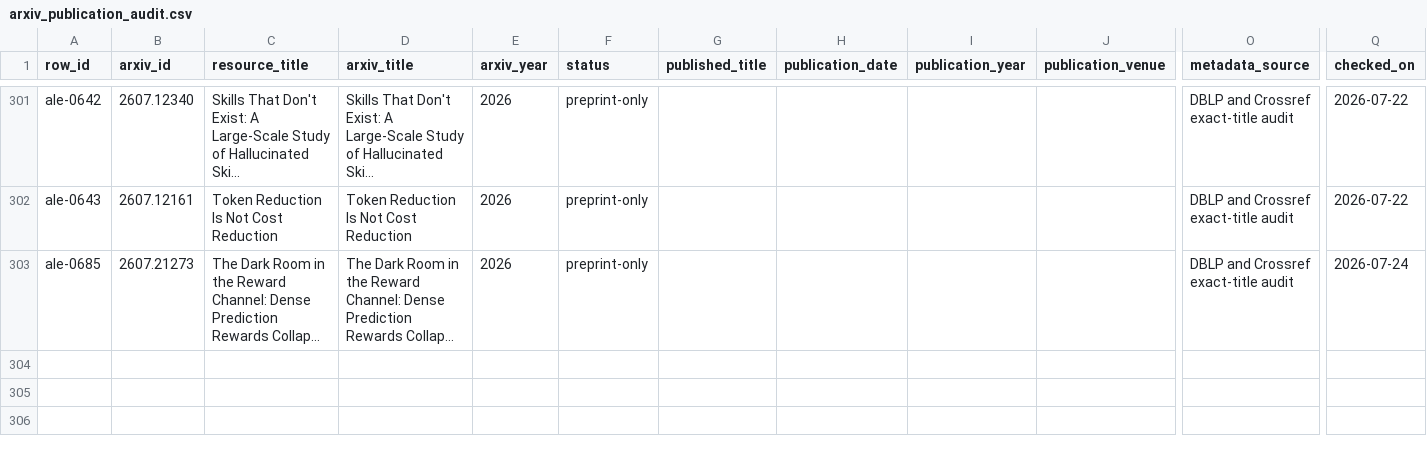
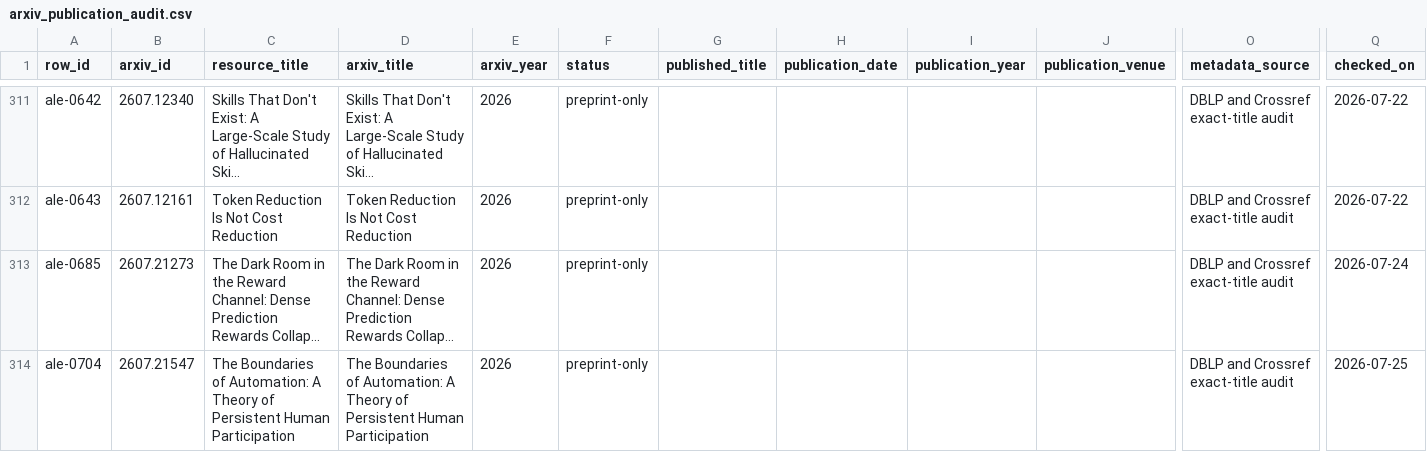
Before and after one commit to ChaoYue0307/awesome-loop-engineering, a CSV file: data/arxiv_publication_audit.csv, drawn as a sheet; only a part is shown, gaps mark what is left out; long unchanged cells end in …; rows hold the shown columns only; the diff covers the shown part only; the diff names each change by its address in the sheet, - before the commit and + after, or states it on an @@ line.

Commit message:
Add 19 verified Jul 24-25 resources, roll stats to 730, add GitHub funnel to the HF card
Adds the Jul 24-25 wave: 11 arXiv papers spanning context lifecycle management, failure-to-policy learning, deep-research misinformation propagation, code-monitor red teaming, gated human-in-the-loop architectures, and agent-memory benchmarks (ArbiGraph, SciExplore, RUMBA); Anthropic's context-engineering doctrine for the Claude 5 generation and the hosted Claude Cookbook; Fly.io's Sprites essay; an evidenced first-person report of Codex pushing a private repo to an OpenAI server, annotated as unverified by OpenAI; the Reward Hacking in the Wild incident corpus; and three loop tools (Fractal, Finn-loop, Review Loop). Rejected imbue-ai/catalyst at 10 stars after the announcement framing oversold its traction, plus a star-fraud repo caught via the GitHub events API and two exact duplicates. SciExplore arrived venue-resolved to Findings of ACL 2026 via Crossref, exercising the publication upgrade path.

Rolls 711 to 730 across every surface with the share page caught by the new guard on first failure, re-renders the social card, and gives the Hugging Face dataset card a natural GitHub funnel: live star and fork social badges under the masthead, a follow-the-repo pointer in the summary, and a Follow And Support section linking star, fork, and contribution paths.

```diff
--- a/data/arxiv_publication_audit.csv
+++ b/data/arxiv_publication_audit.csv
+row 314: ale-0704 | 2607.21547 | The Boundaries of Automation: A Theory of Persistent Human Participation | The Boundaries of Automation: A Theory of Persistent Human Participation | 2026 | preprint-only |  |  |  |  | DBLP and Crossref exact-title audit | 2026-07-25
```
Also changed, not shown: 10 added rows elsewhere in this file, 26 other files.
